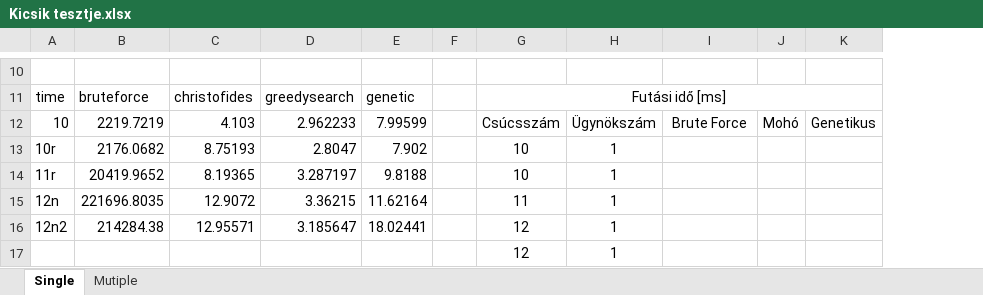
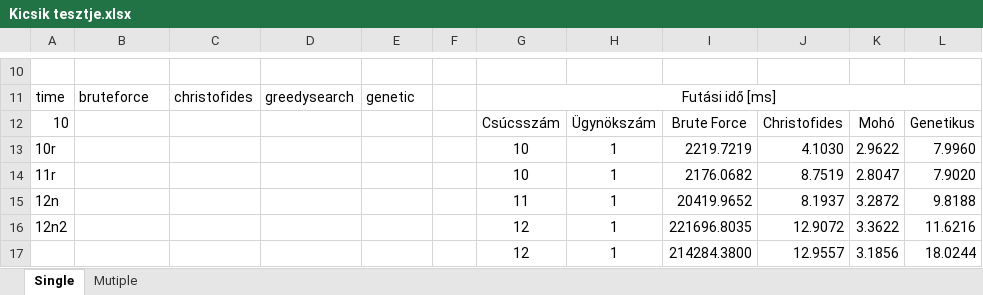
Before and after one commit to retimarcell55/UtazoUgynok, an Excel workbook: Miklos/TravellingSalesmen_consolemode/TravellingSalesmenConsole/TravellingSalesmenConsole/RawData/Outputs/Kicsik tesztje.xlsx, sheet Single, drawn as a sheet; only a part is shown, gaps mark what is left out; values as stored, in another font and other column widths than the file's, no borders; removed rows and columns are numbered as before the commit, all else as after; the diff covers the shown part only; the diff names each change by its address in the sheet, - before the commit and + after, or states it on an @@ line.

```diff
--- a/Miklos/TravellingSalesmen_consolemode/TravellingSalesmenConsole/TravellingSalesmenConsole/RawData/Outputs/Kicsik tesztje.xlsx (sheet Single)
+++ b/Miklos/TravellingSalesmen_consolemode/TravellingSalesmenConsole/TravellingSalesmenConsole/RawData/Outputs/Kicsik tesztje.xlsx (sheet Single)
-column J, row 12: Mohó
-column K, row 12: Genetikus
+column J, rows 12-17: Christofides | 4.1030 | 8.7519 | 8.1937 | 12.9072 | 12.9557
+column K, rows 12-17: Mohó | 2.9622 | 2.8047 | 3.2872 | 3.3622 | 3.1856
+column L, rows 12-17: Genetikus | 7.9960 | 7.9020 | 9.8188 | 11.6216 | 18.0244
-B12: 2219.7219
+B12: (empty)
-C12: 4.103
+C12: (empty)
-D12: 2.962233
+D12: (empty)
-E12: 7.99599
+E12: (empty)
-B13: 2176.0682
+B13: (empty)
-C13: 8.75193
+C13: (empty)
-D13: 2.8047
+D13: (empty)
-E13: 7.902
+E13: (empty)
-I13: (empty)
+I13: 2219.7219
-B14: 20419.9652
+B14: (empty)
-C14: 8.19365
+C14: (empty)
-D14: 3.287197
+D14: (empty)
-E14: 9.8188
+E14: (empty)
-I14: (empty)
+I14: 2176.0682
-B15: 221696.8035
+B15: (empty)
-C15: 12.9072
+C15: (empty)
-D15: 3.36215
+D15: (empty)
-E15: 11.62164
+E15: (empty)
-I15: (empty)
+I15: 20419.9652
-B16: 214284.38
+B16: (empty)
-C16: 12.95571
+C16: (empty)
-D16: 3.185647
+D16: (empty)
-E16: 18.02441
+E16: (empty)
-I16: (empty)
+I16: 221696.8035
-I17: (empty)
+I17: 214284.3800
```
Also changed, not shown: 25 edited cells elsewhere in this sheet, 9 other files.
